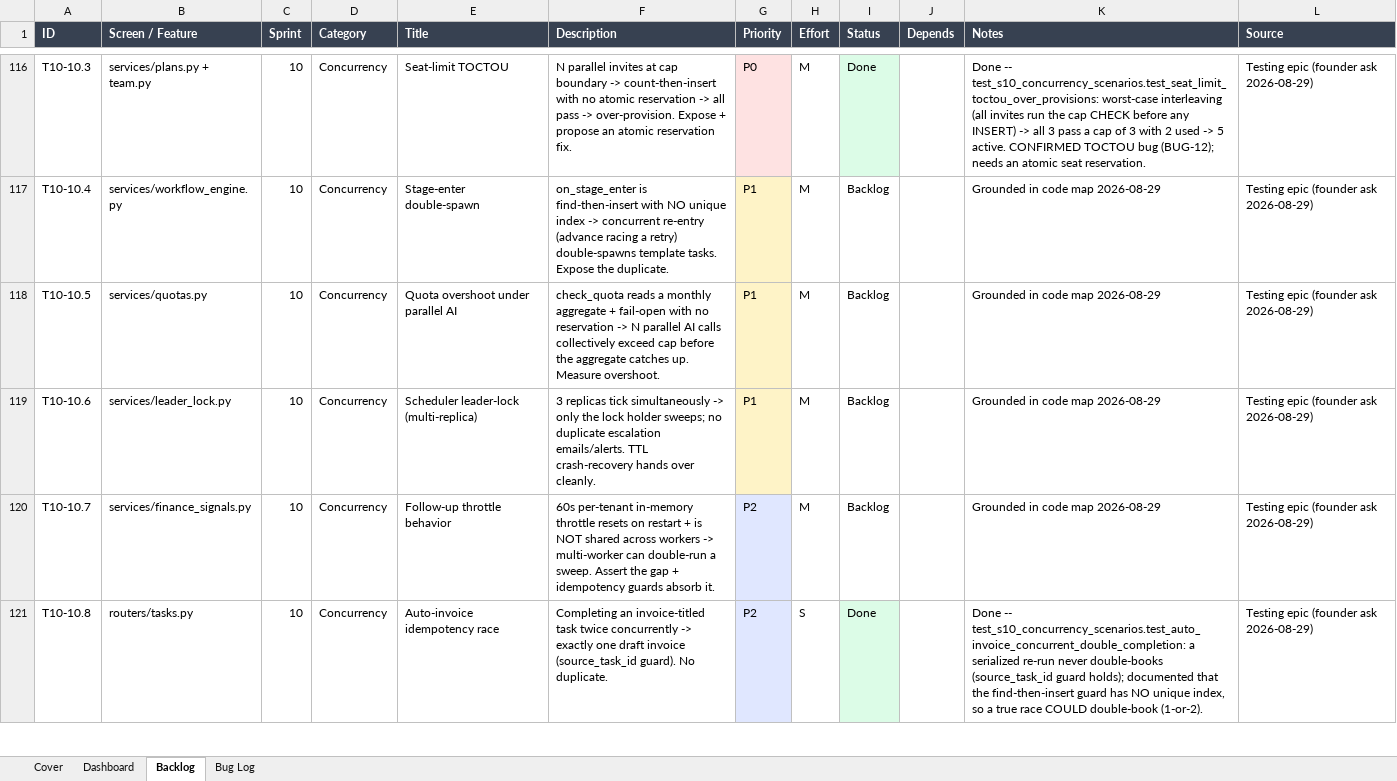
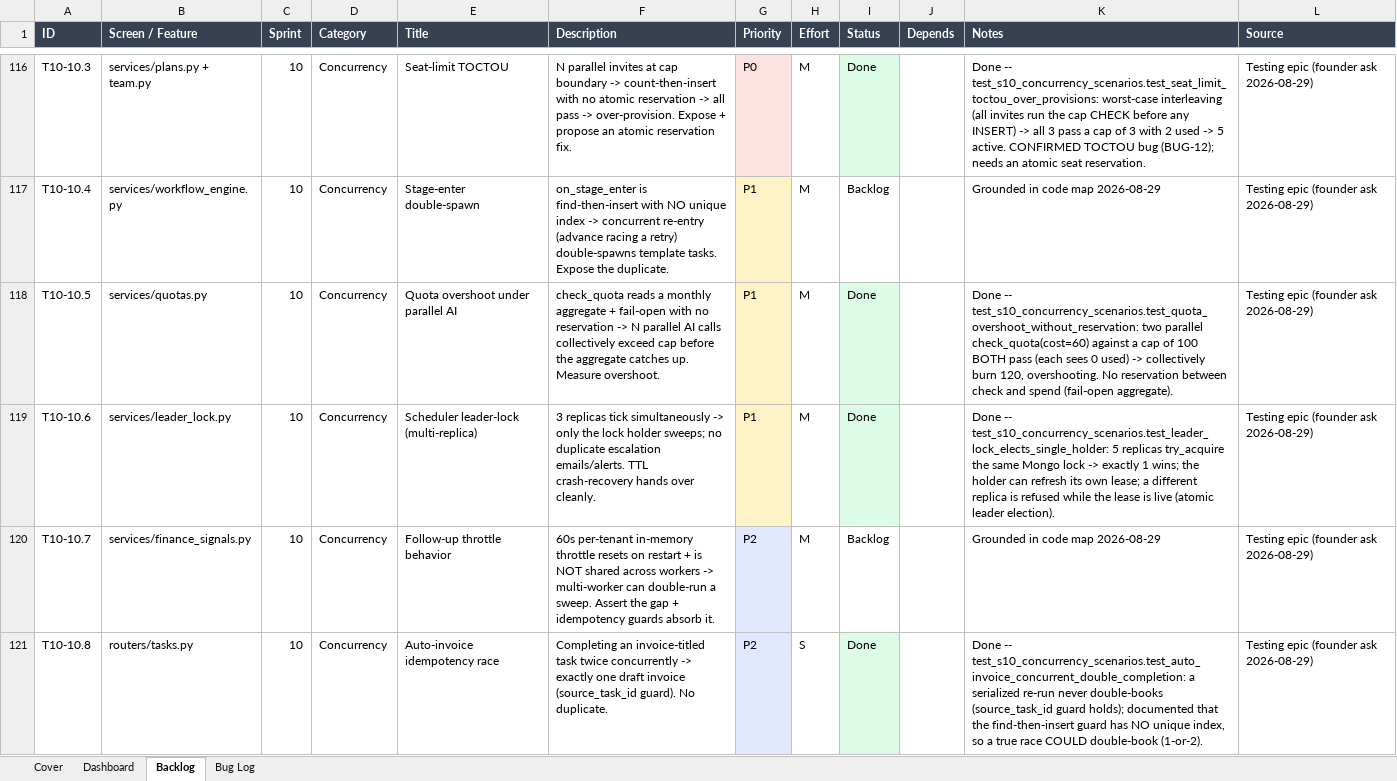
Before and after one commit to quazrelevate-god/DecisionOS, an Excel workbook: docs/DecisionOS_Epic10_Testing.xlsx, sheet Backlog, drawn as a sheet; only a part is shown, gaps mark what is left out; values as stored, in another font and other column widths than the file's, no borders; the diff covers the shown part only; the diff names each change by its address in the sheet, - before the commit and + after, or states it on an @@ line.

```diff
--- a/docs/DecisionOS_Epic10_Testing.xlsx (sheet Backlog)
+++ b/docs/DecisionOS_Epic10_Testing.xlsx (sheet Backlog)
-I118:I119 (Status): Backlog
+I118:I119 (Status): Done
-I118:I119 fill: none
+I118:I119 fill: #DCFCE7
-K118 (Notes): Grounded in code map 2026-08-29
+K118 (Notes): Done -- test_s10_concurrency_scenarios.test_quota_overshoot_without_reservation: two parallel check_quota(cost=60) against a cap of 100 BOTH pass (each sees 0 used) -> collectively burn 120, overshooting. No reservation between check and spend (fail-open aggregate).
-K119 (Notes): Grounded in code map 2026-08-29
+K119 (Notes): Done -- test_s10_concurrency_scenarios.test_leader_lock_elects_single_holder: 5 replicas try_acquire the same Mongo lock -> exactly 1 wins; the holder can refresh its own lease; a different replica is refused while the lease is live (atomic leader election).
```
Also changed, not shown: 2 edited cells and cell formats elsewhere in this sheet, 2 other files.
